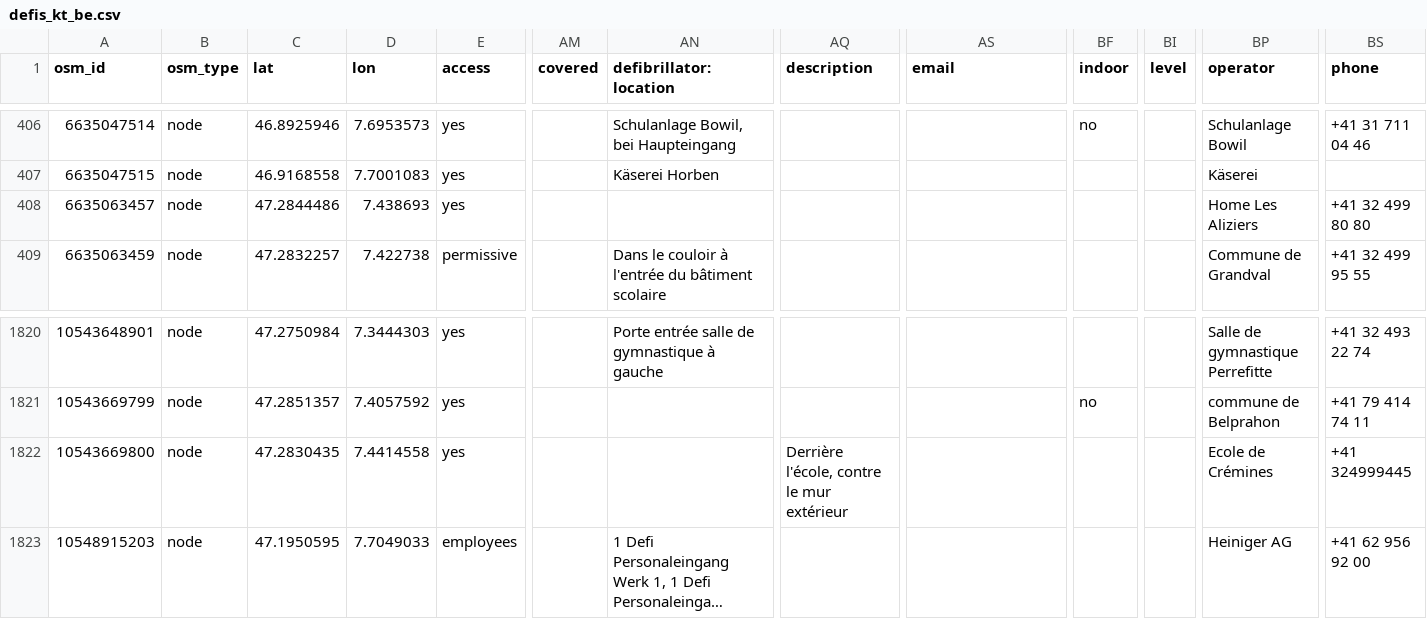
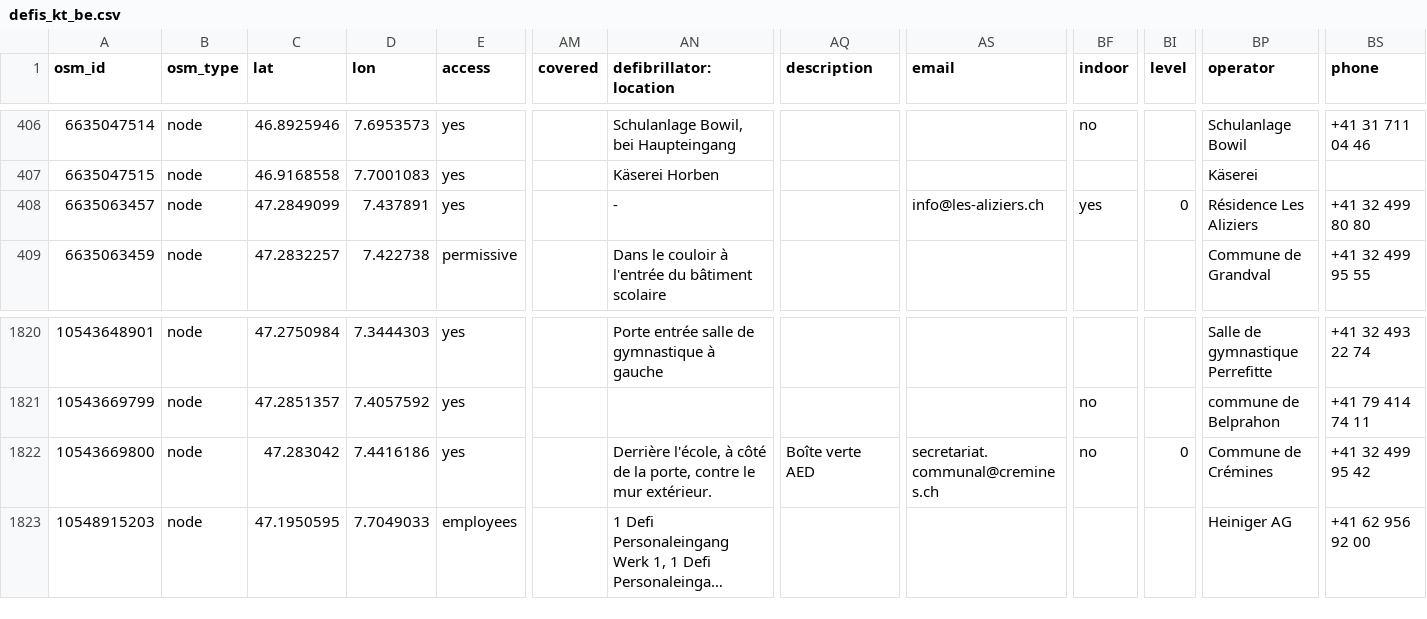
Before and after one commit to defikarte/defi_data, a CSV file: data/csv/defis_kt_be.csv, drawn as a sheet; only a part is shown, gaps mark what is left out; long unchanged cells end in …; the diff names each change by its address in the sheet, - before the commit and + after, or states it on an @@ line.

```diff
--- a/data/csv/defis_kt_be.csv
+++ b/data/csv/defis_kt_be.csv
-C408 (lat): 47.2844486
+C408 (lat): 47.2849099
-D408 (lon): 7.438693
+D408 (lon): 7.437891
-AN408 (defibrillator:location): (empty)
+AN408 (defibrillator:location): -
-AS408 (email): (empty)
+AS408 (email): info@les-aliziers.ch
-BF408 (indoor): (empty)
+BF408 (indoor): yes
-BI408 (level): (empty)
+BI408 (level): 0
-BP408 (operator): Home Les Aliziers
+BP408 (operator): Résidence Les Aliziers
-C1822 (lat): 47.2830435
+C1822 (lat): 47.283042
-D1822 (lon): 7.4414558
+D1822 (lon): 7.4416186
-AN1822 (defibrillator:location): (empty)
+AN1822 (defibrillator:location): Derrière l'école, à côté de la porte, contre le mur extérieur.
-AQ1822 (description): Derrière l'école, contre le mur extérieur
+AQ1822 (description): Boîte verte AED
-AS1822 (email): (empty)
+AS1822 (email): secretariat.communal@cremines.ch
-BF1822 (indoor): (empty)
+BF1822 (indoor): no
-BI1822 (level): (empty)
+BI1822 (level): 0
-BP1822 (operator): Ecole de Crémines
+BP1822 (operator): Commune de Crémines
-BS1822 (phone): +41 324999445
+BS1822 (phone): +41 32 499 95 42
```
Also changed, not shown: data/csv/defis_dispo_basel.csv, data/csv/defis_kt_bl.csv, 9 other files.
